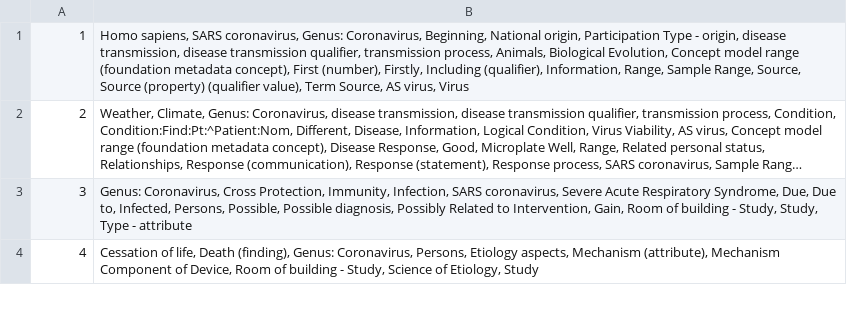
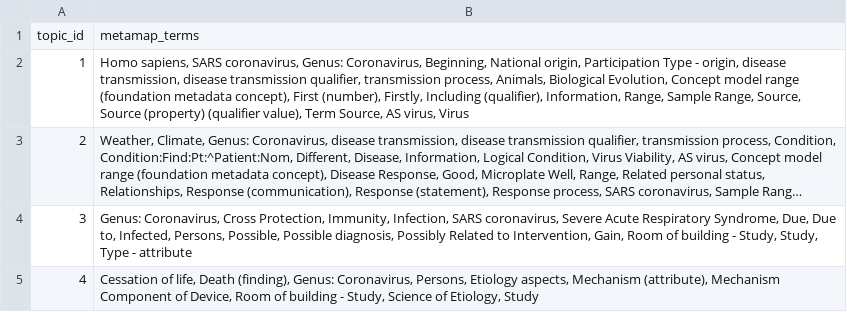
Before and after one commit to sahupr/TREC-COVID, a CSV file: query3.csv, drawn as a sheet; only a part is shown; long unchanged cells end in ….

Commit message:
add header to query3.csv

```diff
--- a/query3.csv
+++ b/query3.csv
@@ -1 +1,2 @@
+topic_id,metamap_terms
 1,"Homo sapiens, SARS coronavirus, Genus: Coronavirus, Beginning, National origin, Participation Type - origin, disease transmission, disease transmission qualifier, transmission process, Animals, Biological Evolution, Concept model range (foundation metadata concept), First (number), Firstly, Including (qualifier), Information, Range, Sample Range, Source, Source (property) (qualifier value), Term Source, AS virus, Virus"
```
